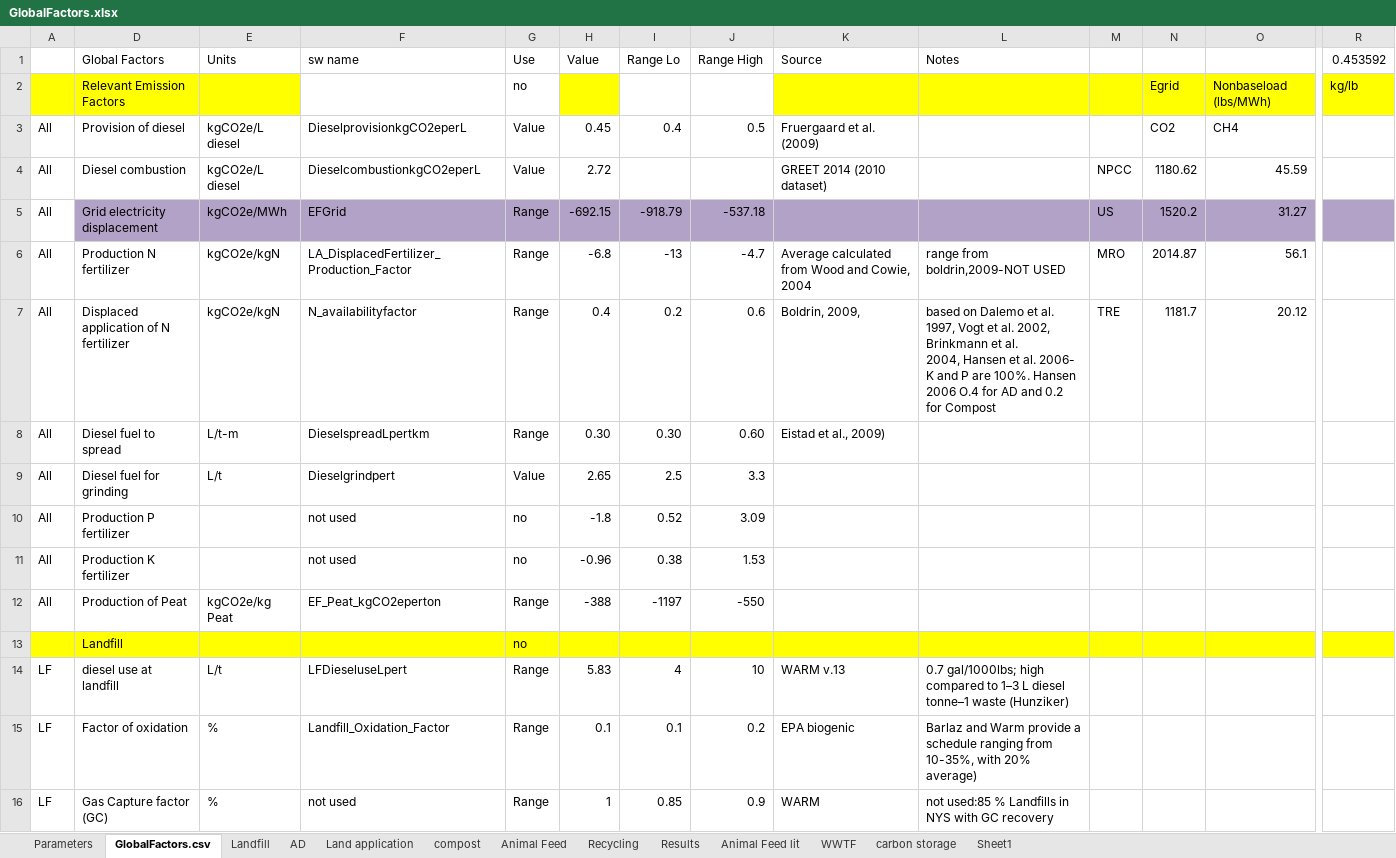
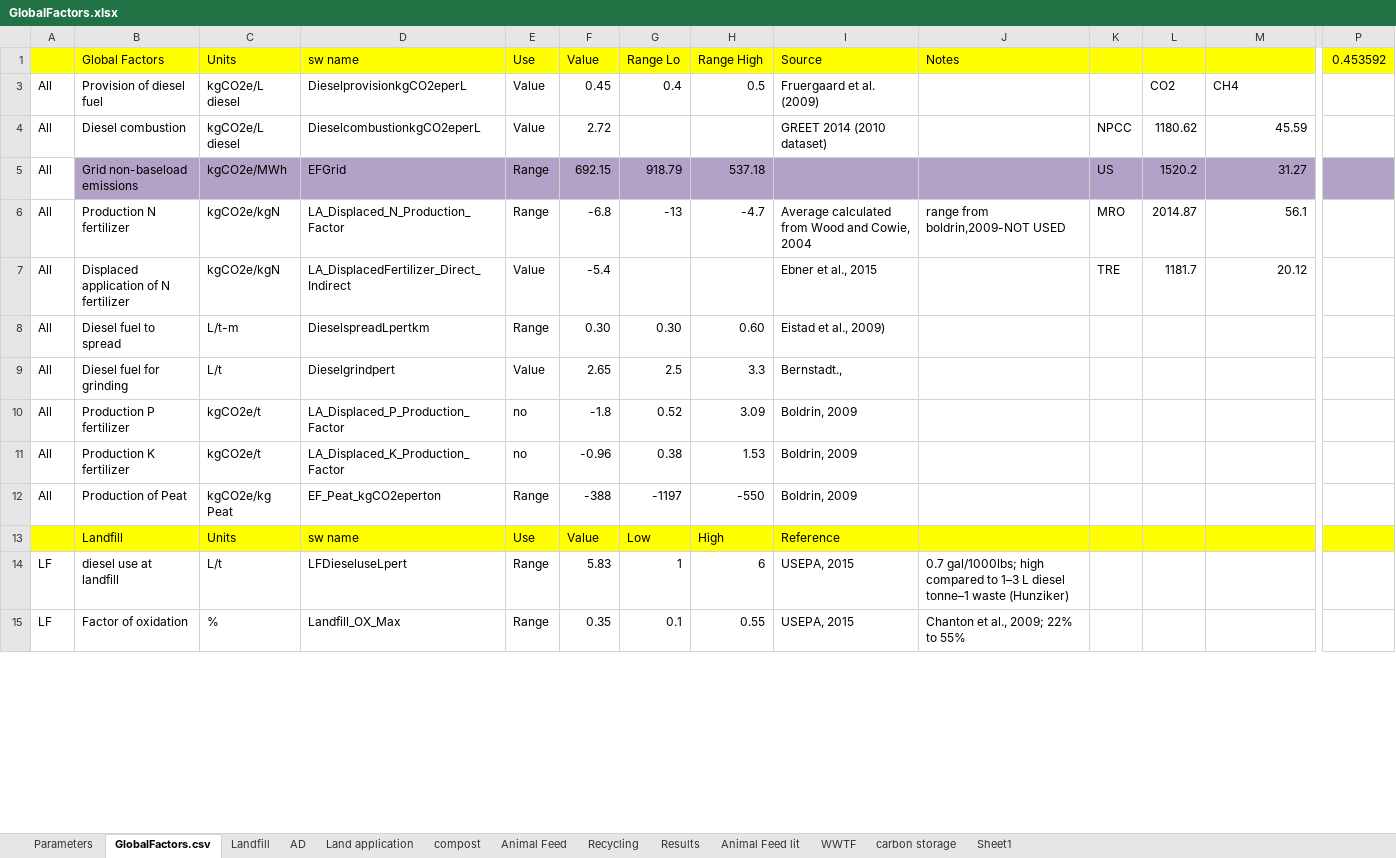
Before and after one commit to graySquirrel/ORCAS-Organic-Resource-Climate-Assessment-Simulation, an Excel workbook: GlobalFactors.xlsx, sheet GlobalFactors.csv, drawn as a sheet; only a part is shown, gaps mark what is left out; values as stored, in another font and other column widths than the file's, no borders; removed rows and columns are numbered as before the commit, all else as after; rows hold the shown columns only; ↵ is a line break in a cell; the diff covers the shown part only; the diff names each change by its address in the sheet, - before the commit and + after, or states it on an @@ line.

```diff
--- a/GlobalFactors.xlsx (sheet GlobalFactors.csv)
+++ b/GlobalFactors.xlsx (sheet GlobalFactors.csv)
-A1:P1 fill: none
+A1:P1 fill: #FFFF00
@@ row 2 hidden:  | Relevant Emission Factors |  |  | no |  |  |  |  |  |  | Egrid | Nonbaseload (lbs/MWh) | kg/lb @@
-B3: Provision of diesel
+B3: Provision of diesel fuel
-B5: Grid electricity displacement
+B5: Grid non-baseload emissions
-F5: -692.15
+F5: 692.15
-G5: -918.79
+G5: 918.79
-H5: -537.18
+H5: 537.18
-D6: LA_DisplacedFertilizer_Production_Factor
+D6: LA_Displaced_N_Production_Factor
-D7: N_availabilityfactor
+D7: LA_DisplacedFertilizer_Direct_Indirect
-E7: Range
+E7: Value
-F7: 0.4
+F7: -5.4
-G7: 0.2
+G7: (empty)
-H7: 0.6
+H7: (empty)
-I7: Boldrin, 2009,
+I7: Ebner et al., 2015
-J7: based on Dalemo et al. 1997, Vogt et al. 2002, Brinkmann et al. ↵ 2004, Hansen et al. 2006- K and P are 100%. Hansen 2006 O.4 for AD and 0.2 for Compost
+J7: (empty)
-I9: (empty)
+I9: Bernstadt.,
-C10:C11: (empty)
+C10:C11: kgCO2e/t
-D10: not used
+D10: LA_Displaced_P_Production_Factor
-I10:I12: (empty)
+I10:I12: Boldrin, 2009
-D11: not used
+D11: LA_Displaced_K_Production_Factor
-row 13:  | Landfill |  |  | no
+row 13:  | Landfill | Units | sw name | Use | Value | Low | High | Reference
-G14: 4
+G14: 1
-H14: 10
+H14: 6
-I14: WARM v.13
+I14: USEPA, 2015
-D15: Landfill_Oxidation_Factor
+D15: Landfill_OX_Max
-F15: 0.1
+F15: 0.35
-H15: 0.2
+H15: 0.55
-I15: EPA biogenic
+I15: USEPA, 2015
-J15: Barlaz and Warm provide a schedule ranging from 10-35%, with 20% average)
+J15: Chanton et al., 2009; 22% to 55%
-row 16: LF | Gas Capture factor (GC) | % | not used | Range | 1 | 0.85 | 0.9 | WARM | not used:85 % Landfills in NYS with GC recovery
```
Also changed, not shown: 13 added rows, 7 removed rows, 47 edited cells and cell formats elsewhere in this sheet, sheet Landfill, sheet Parameters, sheet AD, sheet compost, sheet Land application, formulas that keep their value, hidden cells, charts or pictures, 7 other files.
